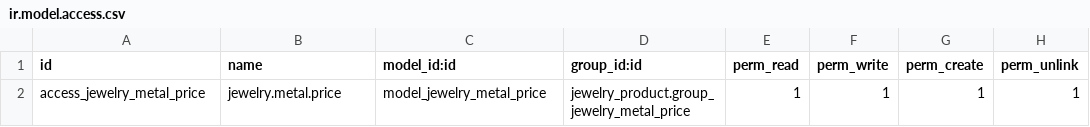
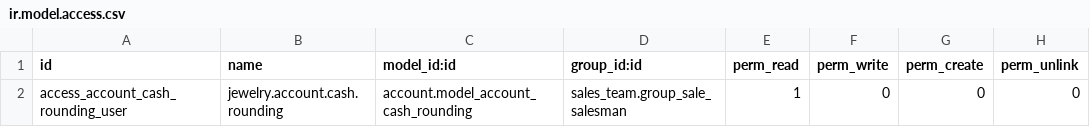
Before and after one commit to sum1201/odoo_addons, a CSV file: sale_cash_round/security/ir.model.access.csv, drawn as a sheet.

Commit message:
fiexed security

```diff
--- a/sale_cash_round/security/ir.model.access.csv
+++ b/sale_cash_round/security/ir.model.access.csv
@@ -1,2 +1,2 @@
 id,name,model_id:id,group_id:id,perm_read,perm_write,perm_create,perm_unlink
-access_jewelry_metal_price,jewelry.metal.price,model_jewelry_metal_price,jewelry_product.group_jewelry_metal_price,1,1,1,1
+access_account_cash_rounding_user,jewelry.account.cash.rounding,account.model_account_cash_rounding,sales_team.group_sale_salesman,1,0,0,0
```
